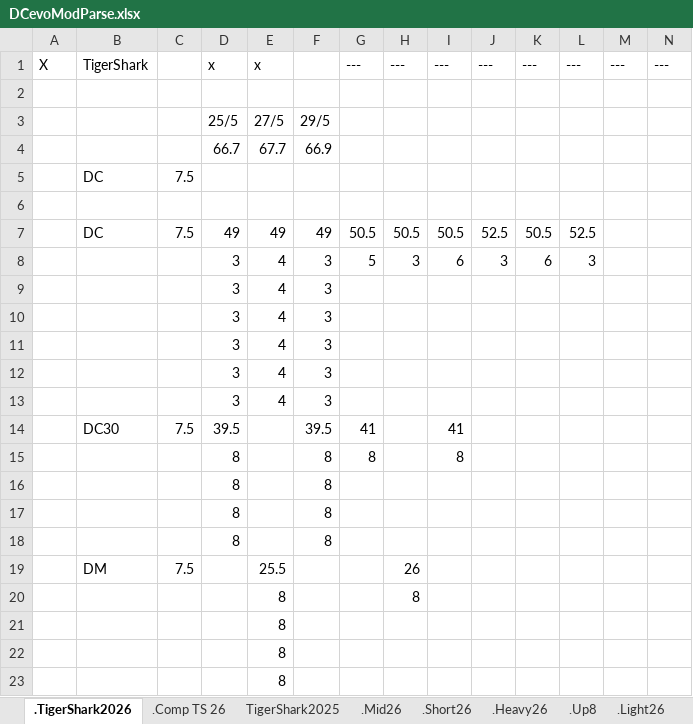
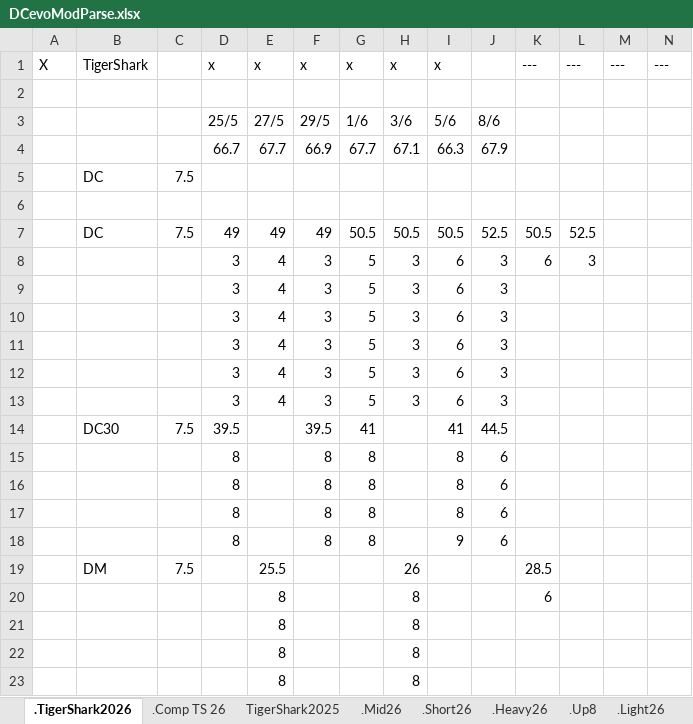
Before and after one commit to GuillBuj/fitlogtimer, an Excel workbook: docs/DCevoModParse.xlsx, sheet .TigerShark2026, drawn as a sheet; only a part is shown; values as stored, in another font and other column widths than the file's, no cell formats; charts and pictures not drawn; removed rows and columns are numbered as before the commit, all else as after; rows hold the shown columns only; the diff covers the shown part only; the diff names each change by its address in the sheet, - before the commit and + after, or states it on an @@ line.

```diff
--- a/docs/DCevoModParse.xlsx (sheet .TigerShark2026)
+++ b/docs/DCevoModParse.xlsx (sheet .TigerShark2026)
-F1: (empty)
+F1: x
-G1: ---
+G1: x
-H1: ---
+H1: x
-I1: ---
+I1: x
-J1: ---
+J1: (empty)
-row 3:  |  |  | 25/5 | 27/5 | 29/5
-row 4:  |  |  | 66.7 | 67.7 | 66.9
+row 3:  |  |  | 25/5 | 27/5 | 29/5 | 1/6 | 3/6 | 5/6 | 8/6
+row 4:  |  |  | 66.7 | 67.7 | 66.9 | 67.7 | 67.1 | 66.3 | 67.9
-row 9:  |  |  | 3 | 4 | 3
-row 10:  |  |  | 3 | 4 | 3
-row 11:  |  |  | 3 | 4 | 3
-row 12:  |  |  | 3 | 4 | 3
-row 13:  |  |  | 3 | 4 | 3
+row 9:  |  |  | 3 | 4 | 3 | 5 | 3 | 6 | 3
+row 10:  |  |  | 3 | 4 | 3 | 5 | 3 | 6 | 3
+row 11:  |  |  | 3 | 4 | 3 | 5 | 3 | 6 | 3
+row 12:  |  |  | 3 | 4 | 3 | 5 | 3 | 6 | 3
+row 13:  |  |  | 3 | 4 | 3 | 5 | 3 | 6 | 3
-J14: (empty)
+J14: 44.5
-J15: (empty)
+J15: 6
-row 16:  |  |  | 8 |  | 8
-row 17:  |  |  | 8 |  | 8
-row 18:  |  |  | 8 |  | 8
+row 16:  |  |  | 8 |  | 8 | 8 |  | 8 | 6
+row 17:  |  |  | 8 |  | 8 | 8 |  | 8 | 6
+row 18:  |  |  | 8 |  | 8 | 8 |  | 9 | 6
-K19: (empty)
+K19: 28.5
+row 20:  |  |  |  | 8 |  |  | 8 |  |  | 6
-H22:H23: (empty)
+H22:H23: 8
-row 23:  |  |  |  | 8
```
Also changed, not shown: 10 added rows, 10 removed rows and 21 edited cells elsewhere in this sheet, sheet TigerShark2025, sheet .Comp TS 26, cell formats, charts or pictures, 3 other files.
